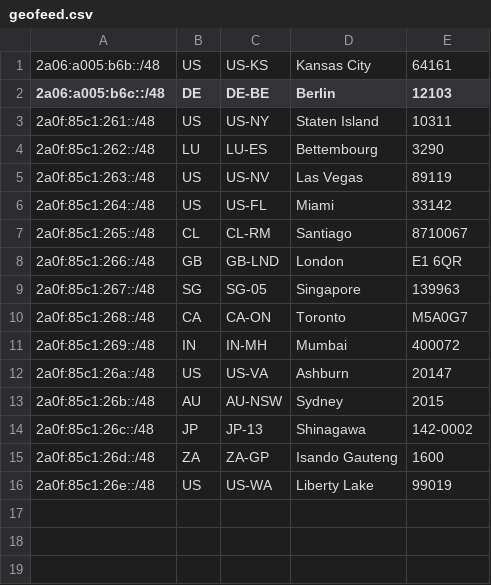
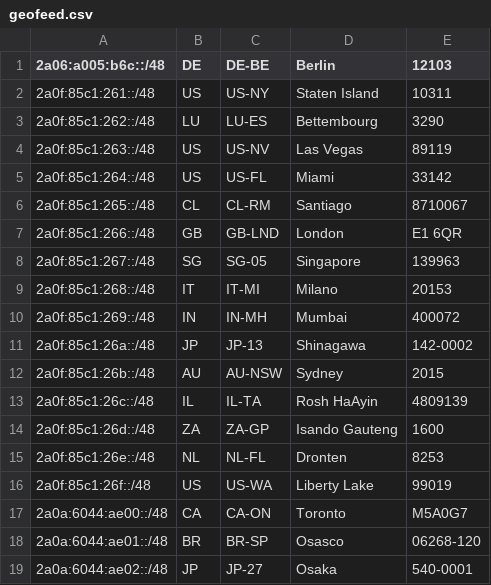
Before and after one commit to Tyler-OBrien/personal_website, a CSV file: static/geofeed.csv, drawn as a sheet.

Commit message:
Update Geofeed

```diff
--- a/static/geofeed.csv
+++ b/static/geofeed.csv
@@ -1,2 +1 @@
-2a06:a005:b6b::/48,US,US-KS,Kansas City,64161
 2a06:a005:b6c::/48,DE,DE-BE,Berlin,12103
@@ -9,8 +8,12 @@
 2a0f:85c1:267::/48,SG,SG-05,Singapore,139963
-2a0f:85c1:268::/48,CA,CA-ON,Toronto,M5A0G7
+2a0f:85c1:268::/48,IT,IT-MI,Milano,20153
 2a0f:85c1:269::/48,IN,IN-MH,Mumbai,400072
-2a0f:85c1:26a::/48,US,US-VA,Ashburn,20147
+2a0f:85c1:26a::/48,JP,JP-13,Shinagawa,142-0002
 2a0f:85c1:26b::/48,AU,AU-NSW,Sydney,2015
-2a0f:85c1:26c::/48,JP,JP-13,Shinagawa,142-0002
+2a0f:85c1:26c::/48,IL,IL-TA,Rosh HaAyin,4809139
 2a0f:85c1:26d::/48,ZA,ZA-GP,Isando Gauteng,1600
-2a0f:85c1:26e::/48,US,US-WA,Liberty Lake,99019
+2a0f:85c1:26e::/48,NL,NL-FL,Dronten,8253
+2a0f:85c1:26f::/48,US,US-WA,Liberty Lake,99019
+2a0a:6044:ae00::/48,CA,CA-ON,Toronto,M5A0G7
+2a0a:6044:ae01::/48,BR,BR-SP,Osasco,06268-120
+2a0a:6044:ae02::/48,JP,JP-27,Osaka,540-0001
```
